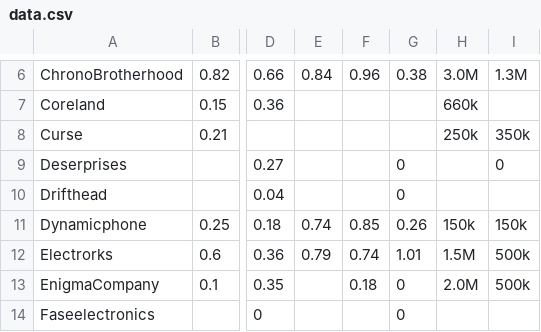
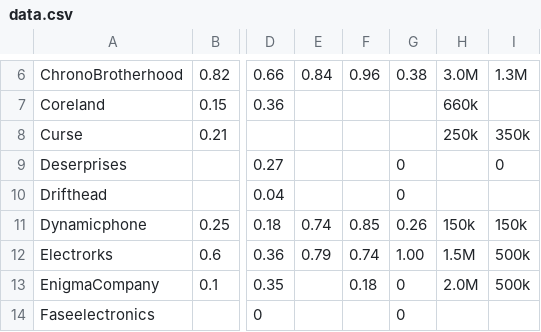
Before and after one commit to pavan-k-teja/s_process_funding, a CSV file: backend/data/data.csv, drawn as a sheet; only a part is shown, gaps mark what is left out; the diff names each change by its address in the sheet, - before the commit and + after, or states it on an @@ line.

```diff
--- a/backend/data/data.csv
+++ b/backend/data/data.csv
-G12: 1.01
+G12: 1.00
```
Also changed, not shown: 10 other files.
